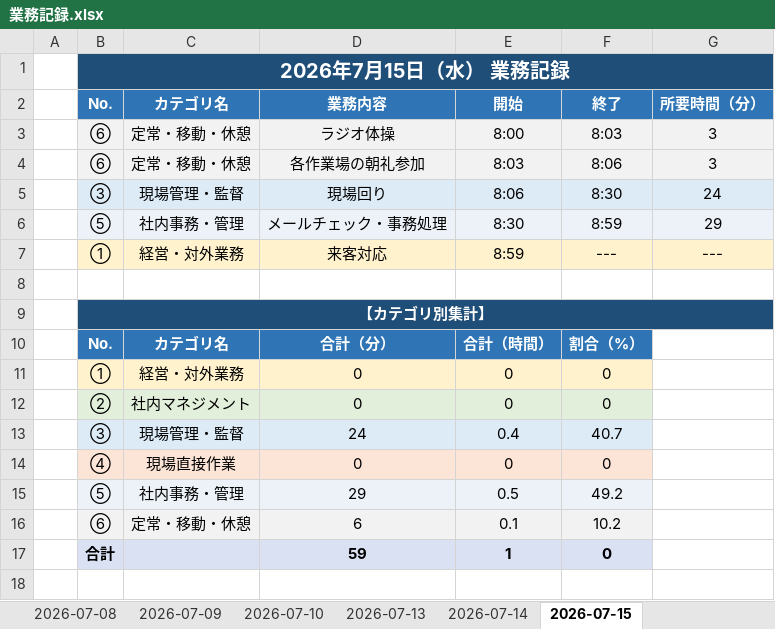
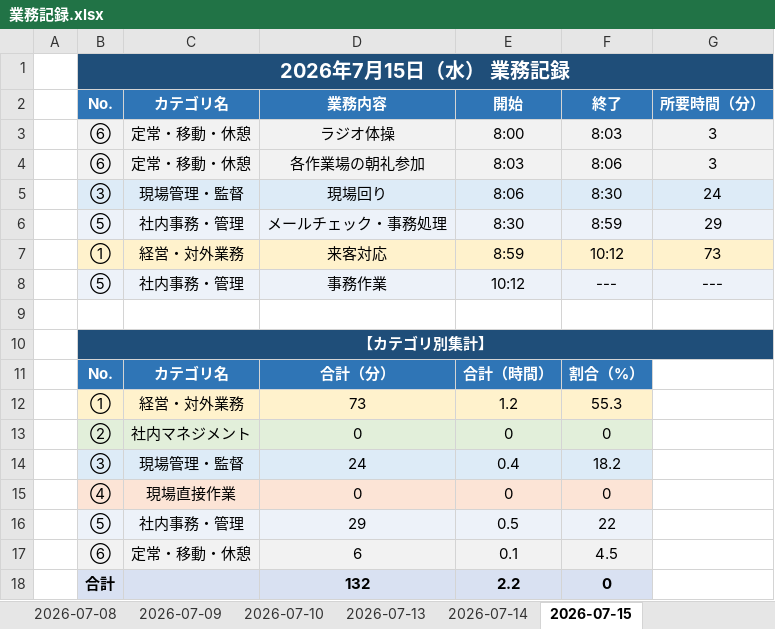
Before and after one commit to mitani38/kanagata-app, an Excel workbook: 業務記録.xlsx, sheet 2026-07-15, drawn as a sheet; values as stored, in another font and other column widths than the file's, no borders; removed rows and columns are numbered as before the commit, all else as after; the diff names each change by its address in the sheet, - before the commit and + after, or states it on an @@ line.

```diff
--- a/業務記録.xlsx (sheet 2026-07-15)
+++ b/業務記録.xlsx (sheet 2026-07-15)
-F7: ---
+F7: 10:12
-G7: ---
+G7: 73
+row 8:  | ⑤ | 社内事務・管理 | 事務作業 | 10:12 | --- | ---
-row 11:  | ① | 経営・対外業務 | 0 | 0 | 0
+row 12:  | ① | 経営・対外業務 | 73 | 1.2 | 55.3
-F14: 40.7
+F14: 18.2
-F16: 49.2
+F16: 22
-F17: 10.2
+F17: 4.5
-D18: 59
+D18: 132
-E18: 1
+E18: 2.2
```
